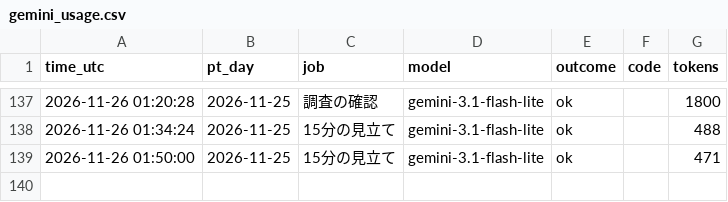
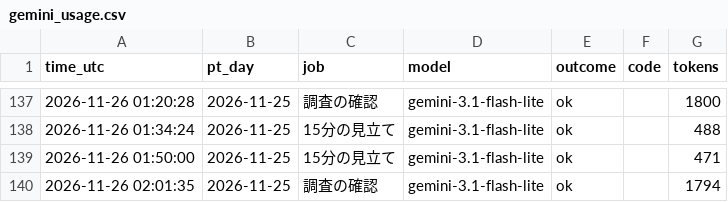
Before and after one commit to ke104-debug/fx-, a CSV file: journal/gemini_usage.csv, drawn as a sheet; only a part is shown, gaps mark what is left out.

```diff
--- a/journal/gemini_usage.csv
+++ b/journal/gemini_usage.csv
@@ -139 +139,2 @@ time_utc,pt_day,job,model,outcome,code,tokens
 2026-11-26 01:50:00,2026-11-25,15分の見立て,gemini-3.1-flash-lite,ok,,471
+2026-11-26 02:01:35,2026-11-25,調査の確認,gemini-3.1-flash-lite,ok,,1794
```
Also changed, not shown: journal/org.csv, journal/research.csv.
